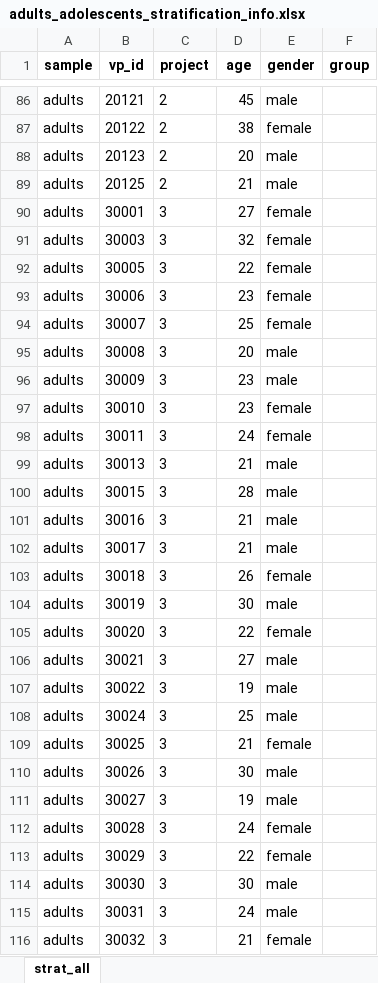
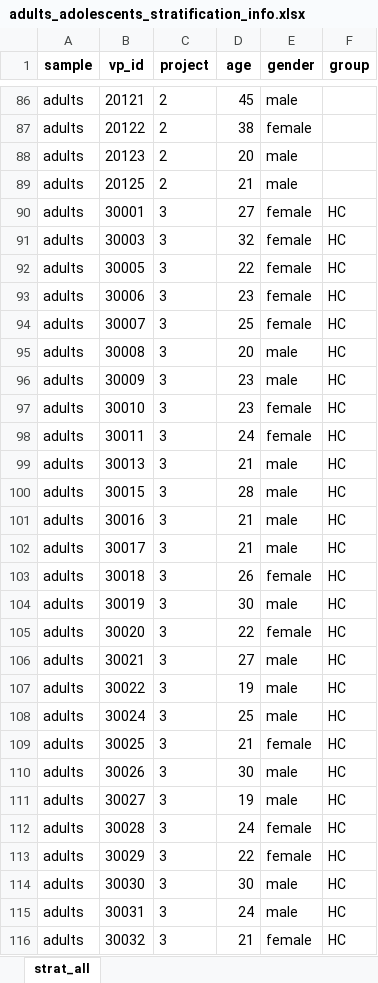
Before and after one commit to SaWilk/Clinical_Backbone_RU5389, an Excel workbook: 03_analysis_input/adults_adolescents_stratification_info.xlsx, sheet strat_all, drawn as a sheet; only a part is shown, gaps mark what is left out; values as stored, in another font and other column widths than the file's, no borders; the diff covers the shown part only; the diff names each change by its address in the sheet, - before the commit and + after, or states it on an @@ line.

```diff
--- a/03_analysis_input/adults_adolescents_stratification_info.xlsx (sheet strat_all)
+++ b/03_analysis_input/adults_adolescents_stratification_info.xlsx (sheet strat_all)
-F90:F116 (group): (empty)
+F90:F116 (group): HC
```
Also changed, not shown: 271 edited cells elsewhere in this sheet, information/2025-11-10_Target_Sample_Size_Projects.xlsx, 5 other files.
